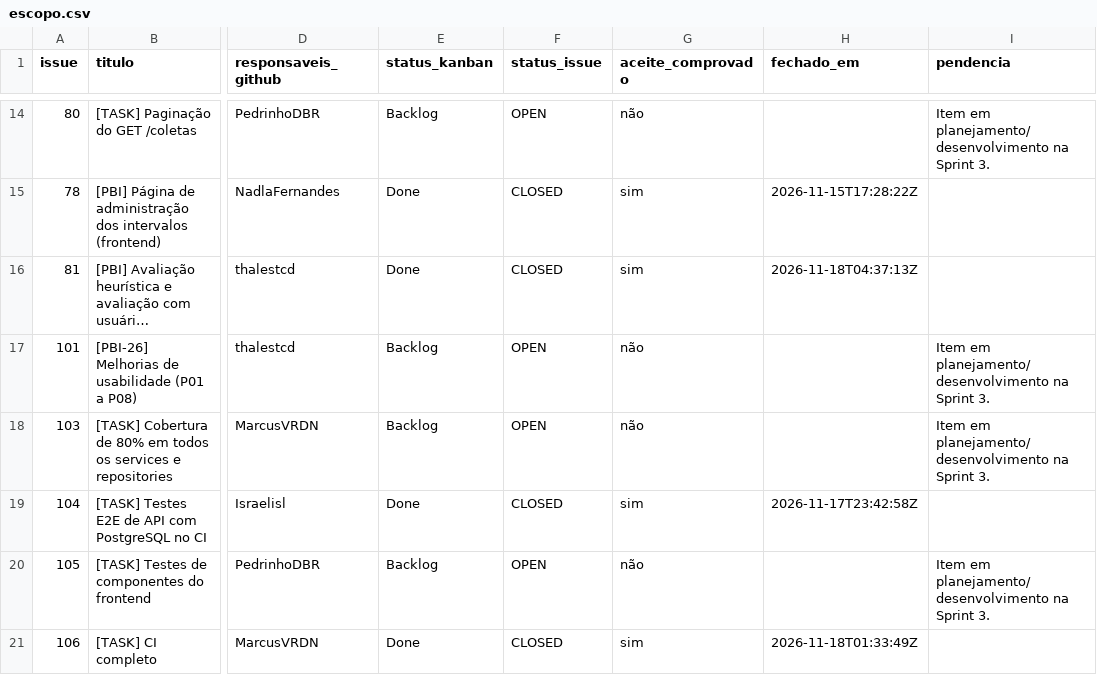
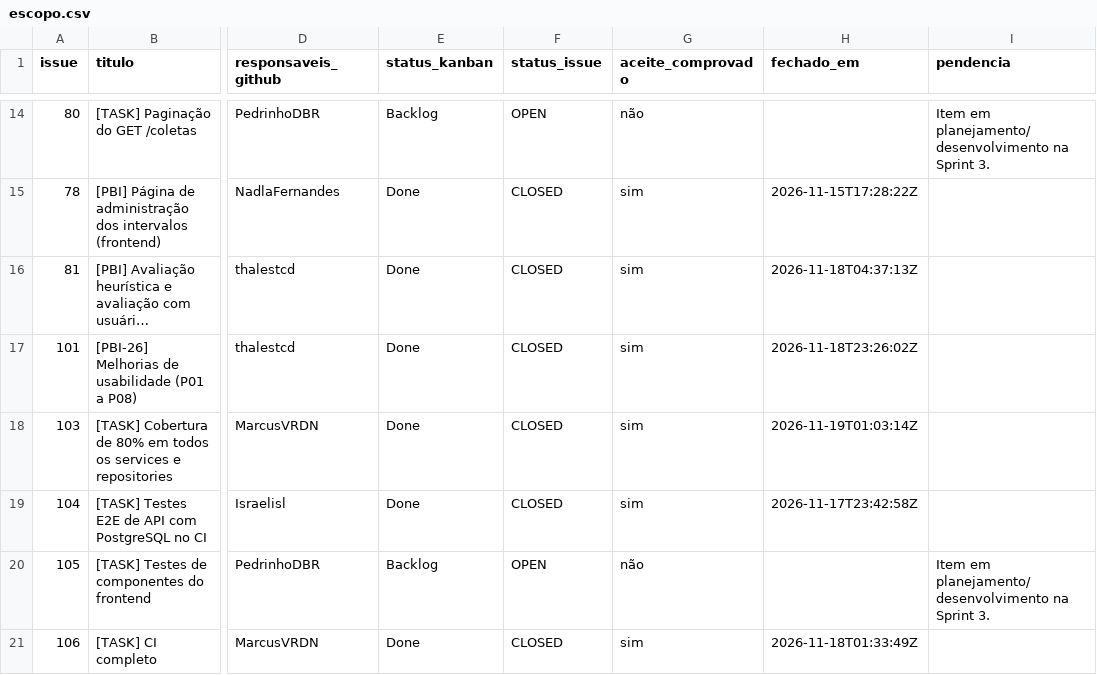
Before and after one commit to abpundefined/3DSM-ABP-UNDEFINED, a CSV file: docs/metricas/sprint-3/escopo.csv, drawn as a sheet; only a part is shown, gaps mark what is left out; long unchanged cells end in …; the diff names each change by its address in the sheet, - before the commit and + after, or states it on an @@ line.

```diff
--- a/docs/metricas/sprint-3/escopo.csv
+++ b/docs/metricas/sprint-3/escopo.csv
-E17:E18 (status_kanban): Backlog
+E17:E18 (status_kanban): Done
-F17:F18 (status_issue): OPEN
+F17:F18 (status_issue): CLOSED
-G17:G18 (aceite_comprovado): não
+G17:G18 (aceite_comprovado): sim
-H17 (fechado_em): (empty)
+H17 (fechado_em): 2026-11-18T23:26:02Z
-I17:I18 (pendencia): Item em planejamento/desenvolvimento na Sprint 3.
+I17:I18 (pendencia): (empty)
-H18 (fechado_em): (empty)
+H18 (fechado_em): 2026-11-19T01:03:14Z
```
Also changed, not shown: 4 other files.
